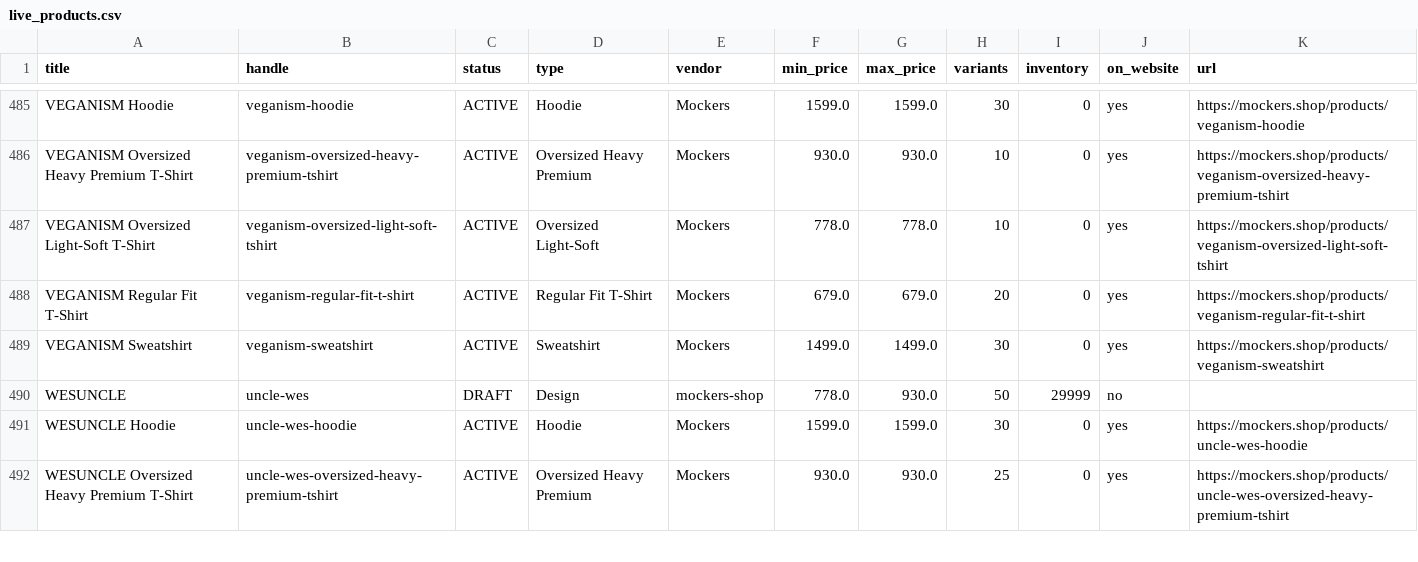
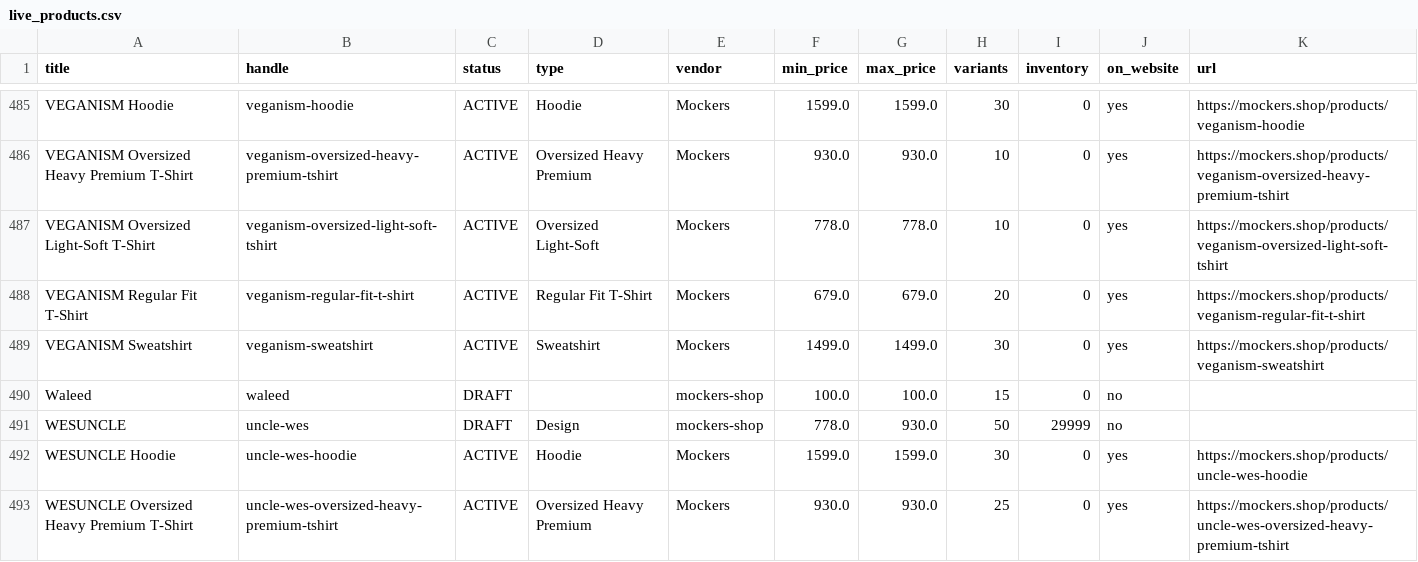
Before and after one commit to qlegy2000-ai/mockers, a CSV file: reports/live_products.csv, drawn as a sheet; only a part is shown, gaps mark what is left out.

```diff
--- a/reports/live_products.csv
+++ b/reports/live_products.csv
@@ -489,2 +489,3 @@ VEGANISM Regular Fit T-Shirt,veganism-regular-fit-t-shirt,ACTIVE,Regular Fit T-S
 VEGANISM Sweatshirt,veganism-sweatshirt,ACTIVE,Sweatshirt,Mockers,1499.0,1499.0,30,0,yes,https://mockers.shop/products/veganism-sweatshirt
+Waleed,waleed,DRAFT,,mockers-shop,100.0,100.0,15,0,no,
 WESUNCLE,uncle-wes,DRAFT,Design,mockers-shop,778.0,930.0,50,29999,no,
```
Also changed, not shown: 6 other files.
